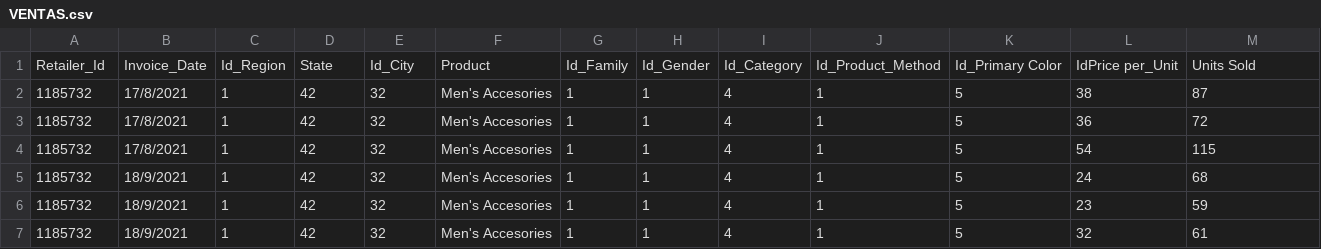
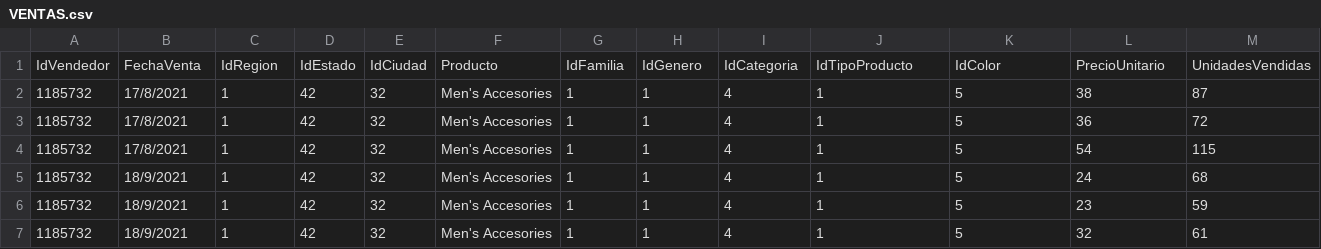
Before and after one commit to alvarojamg/DataAnalytics, a CSV file: PRIMERA-ENTREGA-PROYECTO-FINAL/DataAnalyticsProyectoFinal/VENTAS.csv, drawn as a sheet; only a part is shown; removed rows and columns are numbered as before the commit, all else as after; rows hold the shown columns only; the diff names each change by its address in the sheet, - before the commit and + after, or states it on an @@ line.

```diff
--- a/PRIMERA-ENTREGA-PROYECTO-FINAL/DataAnalyticsProyectoFinal/VENTAS.csv
+++ b/PRIMERA-ENTREGA-PROYECTO-FINAL/DataAnalyticsProyectoFinal/VENTAS.csv
-row 1: Retailer_Id | Invoice_Date | Id_Region | State | Id_City | Product | Id_Family | Id_Gender | Id_Category | Id_Product_Method | Id_Primary Color | IdPrice per_Unit | Units Sold
+row 1: IdVendedor | FechaVenta | IdRegion | IdEstado | IdCiudad | Producto | IdFamilia | IdGenero | IdCategoria | IdTipoProducto | IdColor | PrecioUnitario | UnidadesVendidas
```
Also changed, not shown: PRIMERA-ENTREGA-PROYECTO-FINAL/DataAnalyticsProyectoFinal/CIUDADES.csv, PRIMERA-ENTREGA-PROYECTO-FINAL/DataAnalyticsProyectoFinal/ESTADOS.csv, 11 other files.
